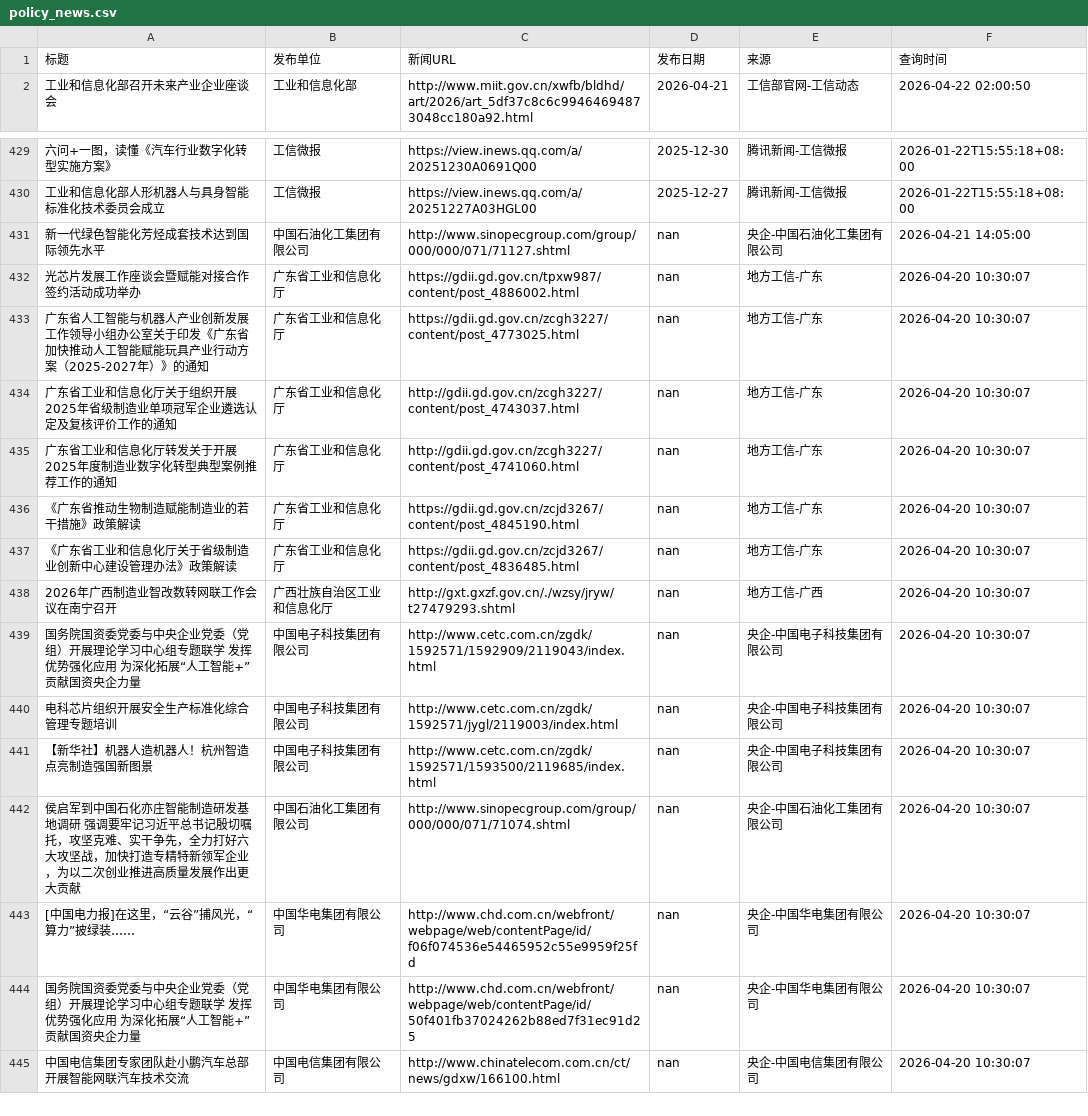
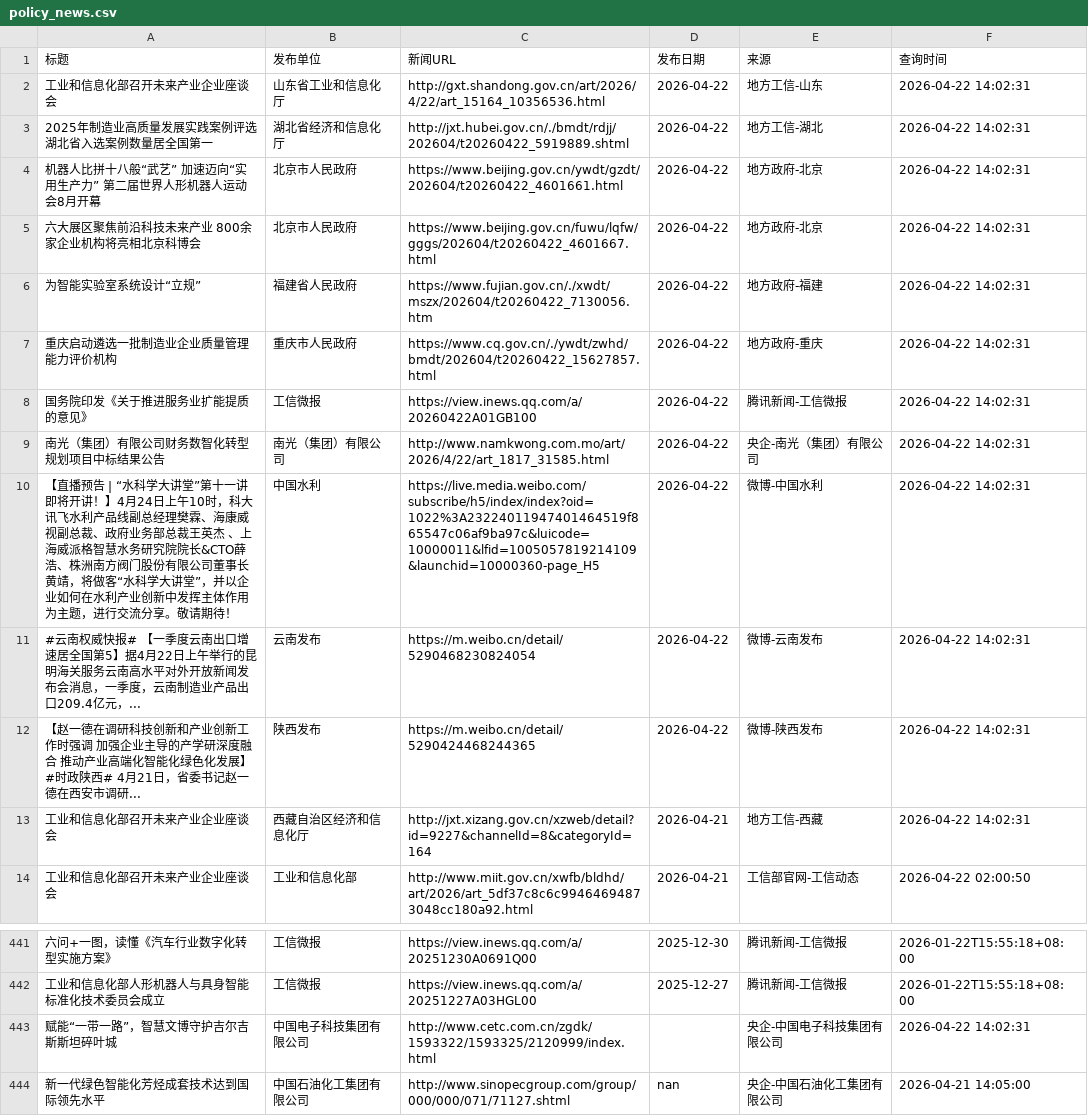
Before and after one commit to guluor-w/Automated-news-scraping, a CSV file: docs/data/policy_news.csv, drawn as a sheet; only a part is shown, gaps mark what is left out; the shorter side is filled out with more unchanged rows; the diff names each change by its address in the sheet, - before the commit and + after, or states it on an @@ line.

```diff
--- a/docs/data/policy_news.csv
+++ b/docs/data/policy_news.csv
+row 2: 工业和信息化部召开未来产业企业座谈会 | 山东省工业和信息化厅 | http://gxt.shandong.gov.cn/art/2026/4/22/art_15164_10356536.html | 2026-04-22 | 地方工信-山东 | 2026-04-22 14:02:31
+row 3: 2025年制造业高质量发展实践案例评选 湖北省入选案例数量居全国第一 | 湖北省经济和信息化厅 | http://jxt.hubei.gov.cn/./bmdt/rdjj/202604/t20260422_5919889.shtml | 2026-04-22 | 地方工信-湖北 | 2026-04-22 14:02:31
+row 4: 机器人比拼十八般“武艺” 加速迈向“实用生产力” 第二届世界人形机器人运动会8月开幕 | 北京市人民政府 | https://www.beijing.gov.cn/ywdt/gzdt/202604/t20260422_4601661.html | 2026-04-22 | 地方政府-北京 | 2026-04-22 14:02:31
+row 5: 六大展区聚焦前沿科技未来产业 800余家企业机构将亮相北京科博会 | 北京市人民政府 | https://www.beijing.gov.cn/fuwu/lqfw/gggs/202604/t20260422_4601667.html | 2026-04-22 | 地方政府-北京 | 2026-04-22 14:02:31
+row 6: 为智能实验室系统设计“立规” | 福建省人民政府 | https://www.fujian.gov.cn/./xwdt/mszx/202604/t20260422_7130056.htm | 2026-04-22 | 地方政府-福建 | 2026-04-22 14:02:31
+row 7: 重庆启动遴选一批制造业企业质量管理能力评价机构 | 重庆市人民政府 | https://www.cq.gov.cn/./ywdt/zwhd/bmdt/202604/t20260422_15627857.html | 2026-04-22 | 地方政府-重庆 | 2026-04-22 14:02:31
+row 8: 国务院印发《关于推进服务业扩能提质的意见》 | 工信微报 | https://view.inews.qq.com/a/20260422A01GB100 | 2026-04-22 | 腾讯新闻-工信微报 | 2026-04-22 14:02:31
+row 9: 南光（集团）有限公司财务数智化转型规划项目中标结果公告 | 南光（集团）有限公司 | http://www.namkwong.com.mo/art/2026/4/22/art_1817_31585.html | 2026-04-22 | 央企-南光（集团）有限公司 | 2026-04-22 14:02:31
+row 10: 【直播预告 | “水科学大讲堂”第十一讲即将开讲！】4月24日上午10时，科大讯飞水利产品线副总经理樊霖、海康威视副总裁、政府业务部总裁王英杰 、上海威派格智慧水务研究院院长&CTO薛浩、株洲南方阀门股份有限公司董事长黄靖，将做客“水科学大讲堂”，并以企业如何在水利产业创新中发挥主体作用为主题，进行交流分享。敬请期待！ | 中国水利 | https://live.media.weibo.com/subscribe/h5/index/index?oid=1022%3A23224011947401464519f865547c06af9ba97c&luicode=10000011&lfid=1005057819214109&launchid=10000360-page_H5 | 2026-04-22 | 微博-中国水利 | 2026-04-22 14:02:31
+row 11: #云南权威快报# 【一季度云南出口增速居全国第5】据4月22日上午举行的昆明海关服务云南高水平对外开放新闻发布会消息，一季度，云南制造业产品出口209.4亿元，... | 云南发布 | https://m.weibo.cn/detail/5290468230824054 | 2026-04-22 | 微博-云南发布 | 2026-04-22 14:02:31
+row 12: 【赵一德在调研科技创新和产业创新工作时强调 加强企业主导的产学研深度融合 推动产业高端化智能化绿色化发展】 #时政陕西# 4月21日，省委书记赵一德在西安市调研... | 陕西发布 | https://m.weibo.cn/detail/5290424468244365 | 2026-04-22 | 微博-陕西发布 | 2026-04-22 14:02:31
+row 13: 工业和信息化部召开未来产业企业座谈会 | 西藏自治区经济和信息化厅 | http://jxt.xizang.gov.cn/xzweb/detail?id=9227&channelId=8&categoryId=164 | 2026-04-21 | 地方工信-西藏 | 2026-04-22 14:02:31
+row 443: 赋能“一带一路”，智慧文博守护吉尔吉斯斯坦碎叶城 | 中国电子科技集团有限公司 | http://www.cetc.com.cn/zgdk/1593322/1593325/2120999/index.html |  | 央企-中国电子科技集团有限公司 | 2026-04-22 14:02:31
```
Also changed, not shown: 2 other files.
